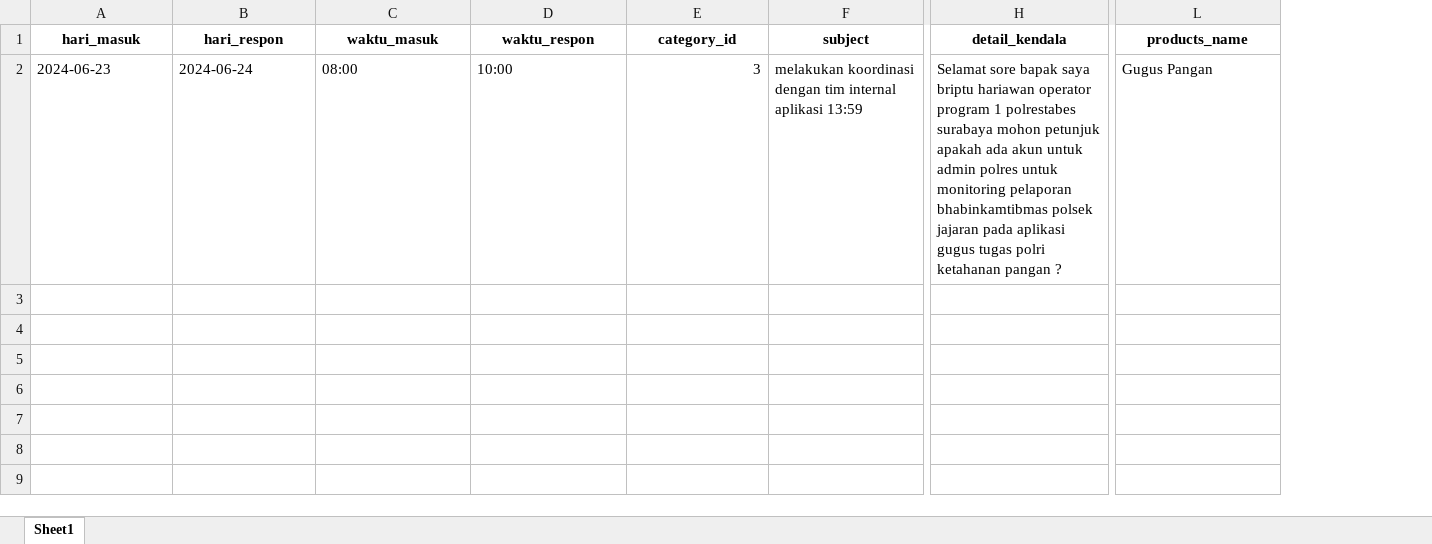
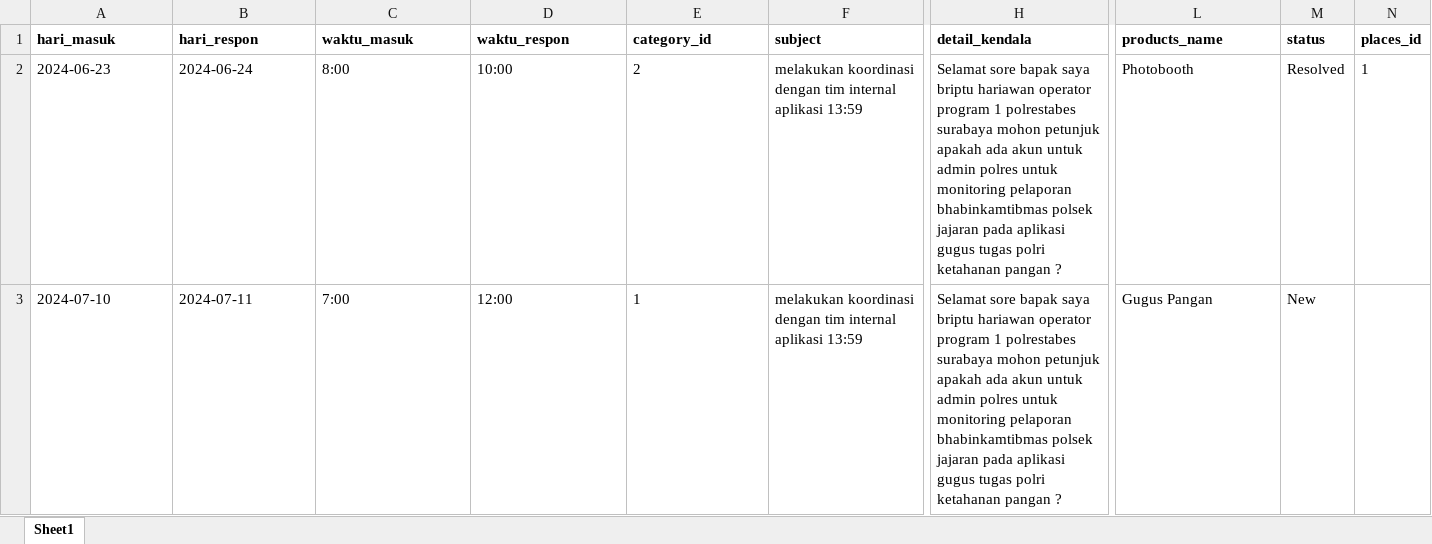
Before and after one commit to Mielola/golang-ticketing, an Excel workbook: dist/ticketing/files/template_ticket_import.xlsx, sheet Sheet1, drawn as a sheet; only a part is shown, gaps mark what is left out; values as stored, in another font and other column widths than the file's, no borders; rows hold the shown columns only; the diff covers the shown part only; the diff names each change by its address in the sheet, - before the commit and + after, or states it on an @@ line.

Commit message:
add places_id at import excel

```diff
--- a/dist/ticketing/files/template_ticket_import.xlsx (sheet Sheet1)
+++ b/dist/ticketing/files/template_ticket_import.xlsx (sheet Sheet1)
+column M (status), row 2: Resolved
+column N (places_id), row 2: 1
-A1:L1 alignment: center
+A1:L1 alignment: left
-C2 (waktu_masuk): 08:00
+C2 (waktu_masuk): 8:00
-E2 (category_id): 3
+E2 (category_id): 2
-E2 alignment: right
+E2 alignment: left
-L2 (products_name): Gugus Pangan
+L2 (products_name): Photobooth
+row 3: 2024-07-10 | 2024-07-11 | 7:00 | 12:00 | 1 | melakukan koordinasi dengan tim internal aplikasi 13:59 | Selamat sore bapak saya briptu hariawan operator program 1 polrestabes surabaya mohon petunjuk apakah ada akun untuk admin polres untuk monitoring pelaporan bhabinkamtibmas polsek jajaran pada aplikasi gugus tugas polri ketahanan pangan ? | Gugus Pangan | New
```
Also changed, not shown: cell formats elsewhere in this sheet, 15 other files.
